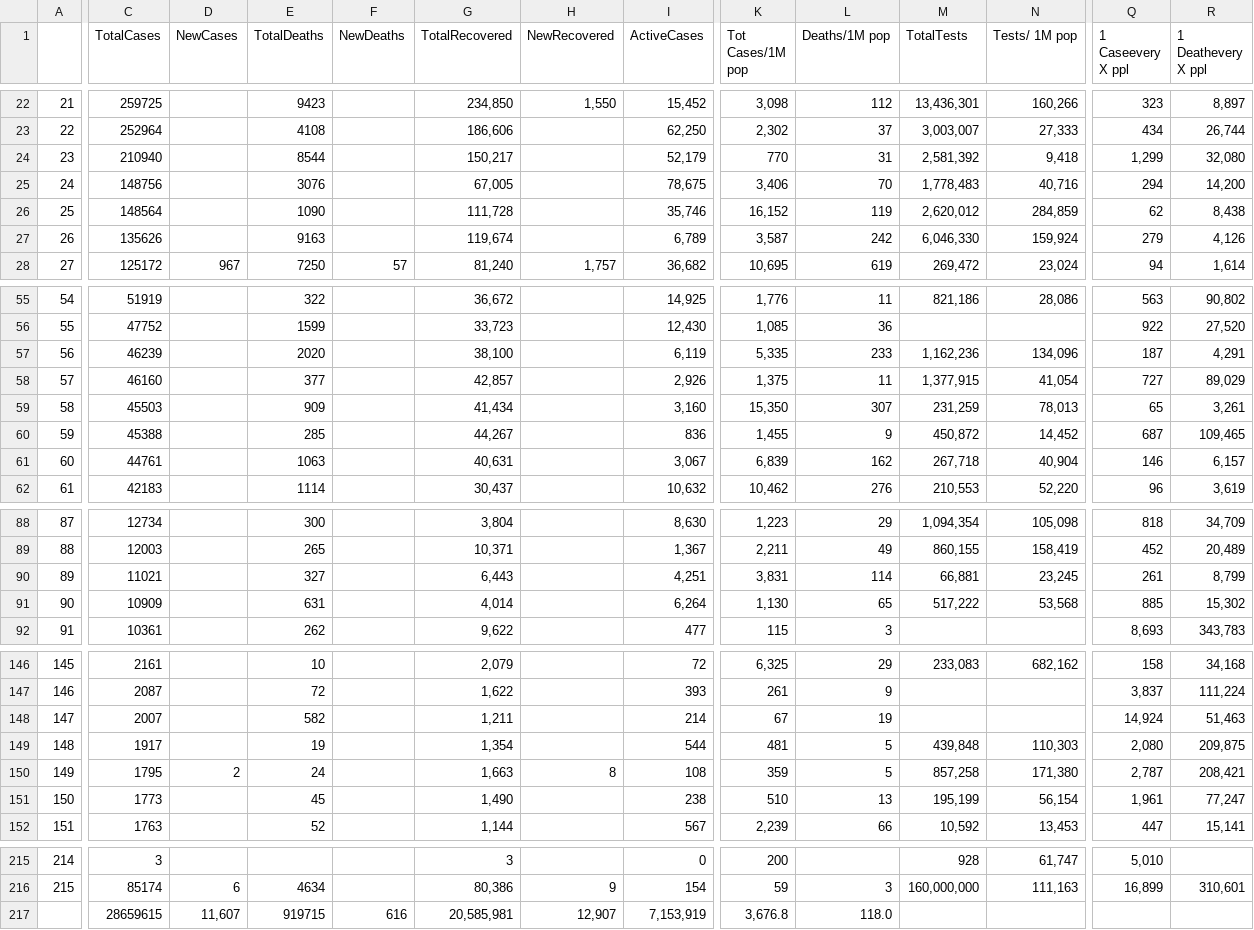
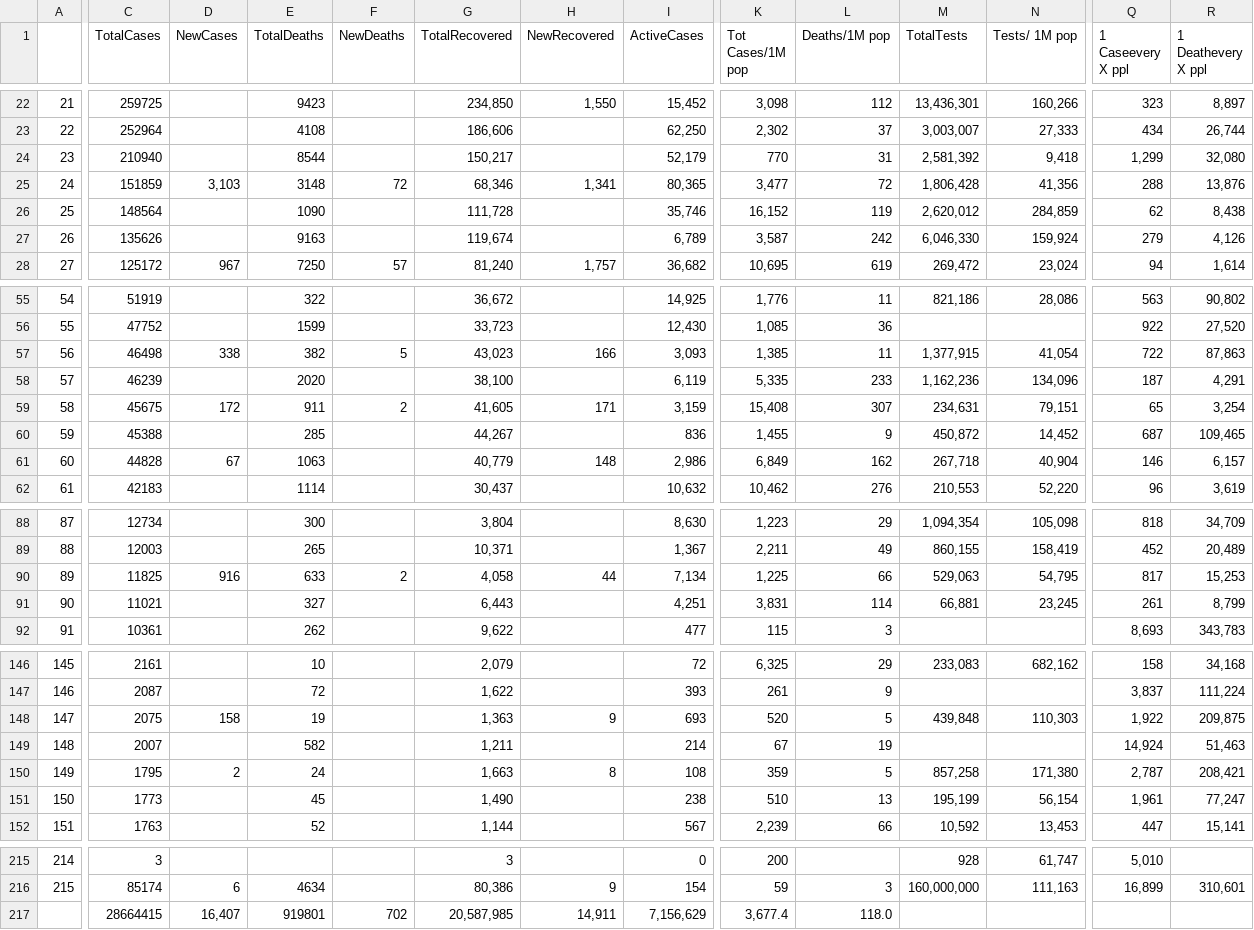
Before and after one commit to iMEdD-Lab/open-data, a CSV file: COVID-19/wom_data.csv, drawn as a sheet; only a part is shown, gaps mark what is left out; removed rows and columns are numbered as before the commit, all else as after; rows hold the shown columns only; the diff covers the shown part only; the diff names each change by its address in the sheet, - before the commit and + after, or states it on an @@ line.

```diff
--- a/COVID-19/wom_data.csv
+++ b/COVID-19/wom_data.csv
-C25 (TotalCases): 148756
+C25 (TotalCases): 151859
-D25 (NewCases): (empty)
+D25 (NewCases): 3,103
-E25 (TotalDeaths): 3076
+E25 (TotalDeaths): 3148
-F25 (NewDeaths): (empty)
+F25 (NewDeaths): 72
-G25 (TotalRecovered): 67,005
+G25 (TotalRecovered): 68,346
-H25 (NewRecovered): (empty)
+H25 (NewRecovered): 1,341
-I25 (ActiveCases): 78,675
+I25 (ActiveCases): 80,365
-K25 (Tot Cases/1M pop): 3,406
+K25 (Tot Cases/1M pop): 3,477
-L25 (Deaths/1M pop): 70
+L25 (Deaths/1M pop): 72
-M25 (TotalTests): 1,778,483
+M25 (TotalTests): 1,806,428
-N25 (Tests/ 1M pop): 40,716
+N25 (Tests/ 1M pop): 41,356
-Q25 (1 Caseevery X ppl): 294
+Q25 (1 Caseevery X ppl): 288
-R25 (1 Deathevery X ppl): 14,200
+R25 (1 Deathevery X ppl): 13,876
+row 57: 56 | 46498 | 338 | 382 | 5 | 43,023 | 166 | 3,093 | 1,385 | 11 | 1,377,915 | 41,054 | 722 | 87,863
-A58: 56
+A58: 57
-row 58: 57 | 46160 |  | 377 |  | 42,857 |  | 2,926 | 1,375 | 11 | 1,377,915 | 41,054 | 727 | 89,029
-C59 (TotalCases): 45503
+C59 (TotalCases): 45675
-D59 (NewCases): (empty)
+D59 (NewCases): 172
-E59 (TotalDeaths): 909
+E59 (TotalDeaths): 911
-F59 (NewDeaths): (empty)
+F59 (NewDeaths): 2
-G59 (TotalRecovered): 41,434
+G59 (TotalRecovered): 41,605
-H59 (NewRecovered): (empty)
+H59 (NewRecovered): 171
-I59 (ActiveCases): 3,160
+I59 (ActiveCases): 3,159
-K59 (Tot Cases/1M pop): 15,350
+K59 (Tot Cases/1M pop): 15,408
-M59 (TotalTests): 231,259
+M59 (TotalTests): 234,631
-N59 (Tests/ 1M pop): 78,013
+N59 (Tests/ 1M pop): 79,151
-R59 (1 Deathevery X ppl): 3,261
+R59 (1 Deathevery X ppl): 3,254
-C61 (TotalCases): 44761
+C61 (TotalCases): 44828
-D61 (NewCases): (empty)
+D61 (NewCases): 67
-G61 (TotalRecovered): 40,631
+G61 (TotalRecovered): 40,779
-H61 (NewRecovered): (empty)
+H61 (NewRecovered): 148
-I61 (ActiveCases): 3,067
+I61 (ActiveCases): 2,986
-K61 (Tot Cases/1M pop): 6,839
+K61 (Tot Cases/1M pop): 6,849
+row 90: 89 | 11825 | 916 | 633 | 2 | 4,058 | 44 | 7,134 | 1,225 | 66 | 529,063 | 54,795 | 817 | 15,253
-A91: 89
+A91: 90
-row 91: 90 | 10909 |  | 631 |  | 4,014 |  | 6,264 | 1,130 | 65 | 517,222 | 53,568 | 885 | 15,302
+row 148: 147 | 2075 | 158 | 19 |  | 1,363 | 9 | 693 | 520 | 5 | 439,848 | 110,303 | 1,922 | 209,875
-A149: 147
+A149: 148
-row 149: 148 | 1917 |  | 19 |  | 1,354 |  | 544 | 481 | 5 | 439,848 | 110,303 | 2,080 | 209,875
-row 217:  | 28659615 | 11,607 | 919715 | 616 | 20,585,981 | 12,907 | 7,153,919 | 3,676.8 | 118.0
+row 217:  | 28664415 | 16,407 | 919801 | 702 | 20,587,985 | 14,911 | 7,156,629 | 3,677.4 | 118.0
```
Also changed, not shown: 23 edited cells elsewhere in this file, COVID-19/alerts.csv, 12 other files.
